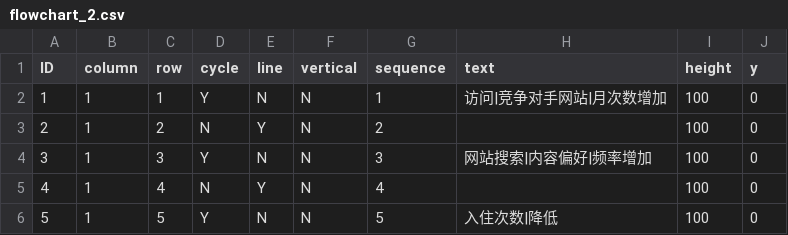
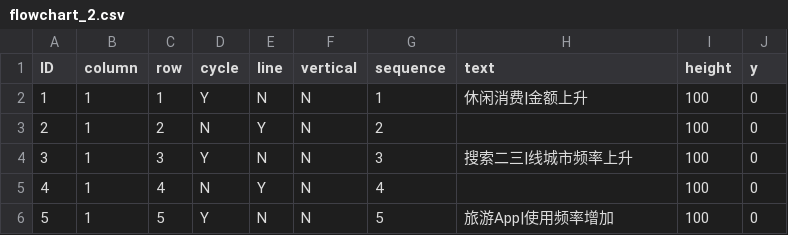
Before and after one commit to Shim19/flowchart, a CSV file: flowchart_2.csv, drawn as a sheet.

Commit message:
Add files via upload

```diff
--- a/flowchart_2.csv
+++ b/flowchart_2.csv
@@ -1,6 +1,6 @@
 ID,column,row,cycle,line,vertical,sequence,text,height,y
-1,1,1,Y,N,N,1,访问|竞争对手网站|月次数增加,100,0
+1,1,1,Y,N,N,1,休闲消费|金额上升,100,0
 2,1,2,N,Y,N,2,,100,0
-3,1,3,Y,N,N,3,网站搜索|内容偏好|频率增加,100,0
+3,1,3,Y,N,N,3,搜索二三|线城市频率上升,100,0
 4,1,4,N,Y,N,4,,100,0
-5,1,5,Y,N,N,5,入住次数|降低,100,0
+5,1,5,Y,N,N,5,旅游App|使用频率增加,100,0
```
